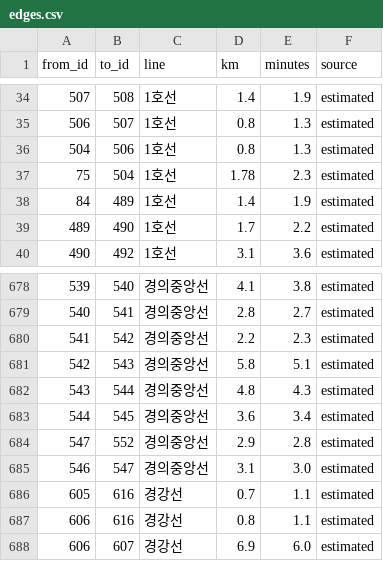
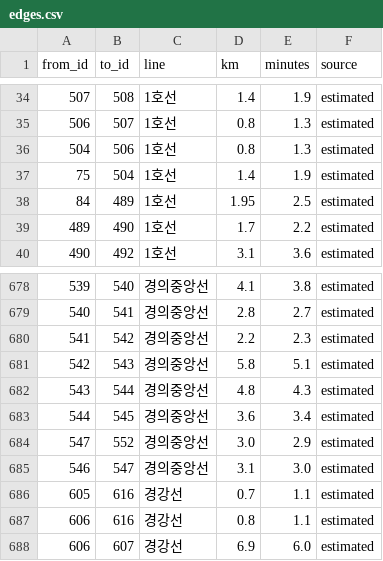
Before and after one commit to jiwon026/meetpoint, a CSV file: backend/data/out/edges.csv, drawn as a sheet; only a part is shown, gaps mark what is left out; the diff covers the shown part only.

```diff
--- a/backend/data/out/edges.csv
+++ b/backend/data/out/edges.csv
@@ -36,4 +36,4 @@ from_id,to_id,line,km,minutes,source
 504,506,1호선,0.8,1.3,estimated
-75,504,1호선,1.78,2.3,estimated
-84,489,1호선,1.4,1.9,estimated
+75,504,1호선,1.4,1.9,estimated
+84,489,1호선,1.95,2.5,estimated
 489,490,1호선,1.7,2.2,estimated
@@ -683,3 +683,3 @@ from_id,to_id,line,km,minutes,source
 544,545,경의중앙선,3.6,3.4,estimated
-547,552,경의중앙선,2.9,2.8,estimated
+547,552,경의중앙선,3.0,2.9,estimated
 546,547,경의중앙선,3.1,3.0,estimated
```
Also changed, not shown: 26 moved rows elsewhere in this file, 6 other files.
